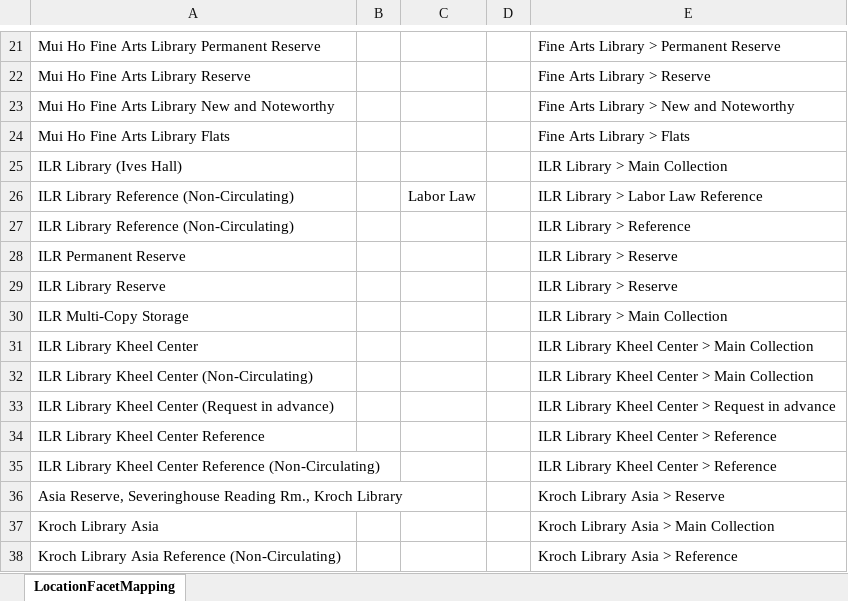
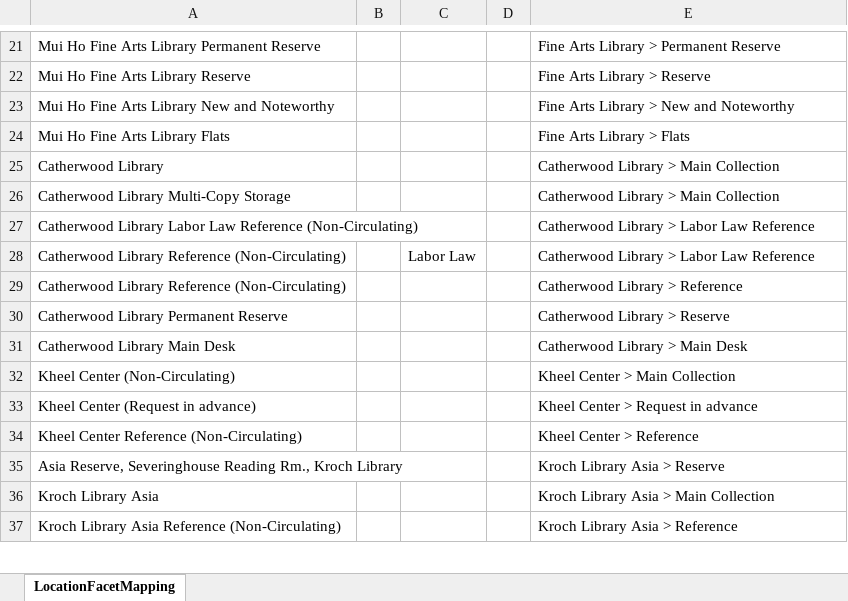
Before and after one commit to cul-it/da-solr-availability, an Excel workbook: src/main/resources/LocationFacetMapping.xlsx, sheet LocationFacetMapping, drawn as a sheet; only a part is shown, gaps mark what is left out; values as stored, in another font and other column widths than the file's, no borders; removed rows and columns are numbered as before the commit, all else as after; the diff names each change by its address in the sheet, - before the commit and + after, or states it on an @@ line.

Commit message:
Location Facets - ILR & Kheel
DISCOVERYACCESS-8182

```diff
--- a/src/main/resources/LocationFacetMapping.xlsx (sheet LocationFacetMapping)
+++ b/src/main/resources/LocationFacetMapping.xlsx (sheet LocationFacetMapping)
-row 25: ILR Library (Ives Hall) |  |  |  | ILR Library > Main Collection
+row 25: Catherwood Library |  |  |  | Catherwood Library > Main Collection
+row 26: Catherwood Library Multi-Copy Storage |  |  |  | Catherwood Library > Main Collection
+row 27: Catherwood Library Labor Law Reference (Non-Circulating) |  |  |  | Catherwood Library > Labor Law Reference
-A28: ILR Library Reference (Non-Circulating)
+A28: Catherwood Library Reference (Non-Circulating)
-E28: ILR Library > Labor Law Reference
+E28: Catherwood Library > Labor Law Reference
-row 27: ILR Library Reference (Non-Circulating) |  |  |  | ILR Library > Reference
-row 28: ILR Permanent Reserve |  |  |  | ILR Library > Reserve
-row 29: ILR Library Reserve |  |  |  | ILR Library > Reserve
-row 30: ILR Multi-Copy Storage |  |  |  | ILR Library > Main Collection
-row 31: ILR Library Kheel Center |  |  |  | ILR Library Kheel Center > Main Collection
-row 32: ILR Library Kheel Center (Non-Circulating) |  |  |  | ILR Library Kheel Center > Main Collection
+row 29: Catherwood Library Reference (Non-Circulating) |  |  |  | Catherwood Library > Reference
+row 30: Catherwood Library Permanent Reserve |  |  |  | Catherwood Library > Reserve
+row 31: Catherwood Library Main Desk |  |  |  | Catherwood Library > Main Desk
+row 32: Kheel Center (Non-Circulating) |  |  |  | Kheel Center > Main Collection
-A33: ILR Library Kheel Center (Request in advance)
+A33: Kheel Center (Request in advance)
-E33: ILR Library Kheel Center > Request in advance
+E33: Kheel Center > Request in advance
-row 34: ILR Library Kheel Center Reference |  |  |  | ILR Library Kheel Center > Reference
-row 35: ILR Library Kheel Center Reference (Non-Circulating) |  |  |  | ILR Library Kheel Center > Reference
+row 34: Kheel Center Reference (Non-Circulating) |  |  |  | Kheel Center > Reference
```
Also changed, not shown: 1 other file.
